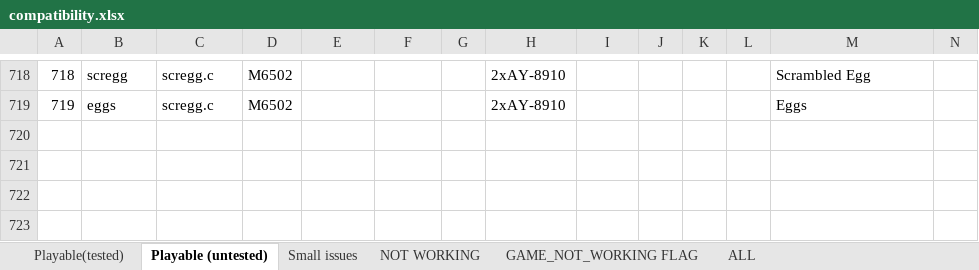
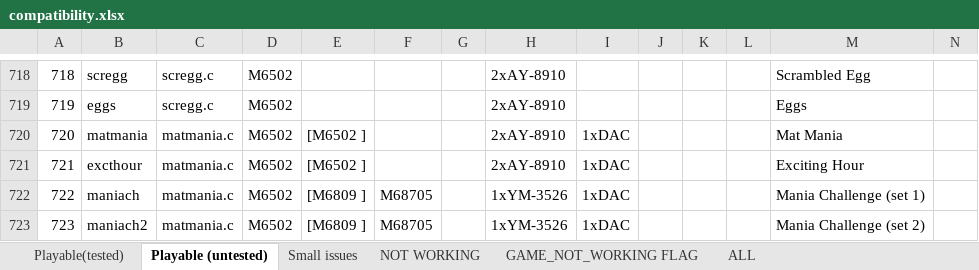
Before and after one commit to georgemoralis/arcadeflex, an Excel workbook: 0.36/compatibility.xlsx, sheet Playable (untested), drawn as a sheet; only a part is shown, gaps mark what is left out; values as stored, in another font and other column widths than the file's, no borders; rows hold the shown columns only; the diff names each change by its address in the sheet, - before the commit and + after, or states it on an @@ line.

Commit message:
036 : matmania driver

```diff
--- a/0.36/compatibility.xlsx (sheet Playable (untested))
+++ b/0.36/compatibility.xlsx (sheet Playable (untested))
+row 720: 720 | matmania | matmania.c | M6502 | [M6502 ] |  |  | 2xAY-8910 | 1xDAC |  |  |  | Mat Mania
+row 721: 721 | excthour | matmania.c | M6502 | [M6502 ] |  |  | 2xAY-8910 | 1xDAC |  |  |  | Exciting Hour
+row 722: 722 | maniach | matmania.c | M6502 | [M6809 ] | M68705 |  | 1xYM-3526 | 1xDAC |  |  |  | Mania Challenge (set 1)
+row 723: 723 | maniach2 | matmania.c | M6502 | [M6809 ] | M68705 |  | 1xYM-3526 | 1xDAC |  |  |  | Mania Challenge (set 2)
```
Also changed, not shown: sheet ALL, 13 other files.
